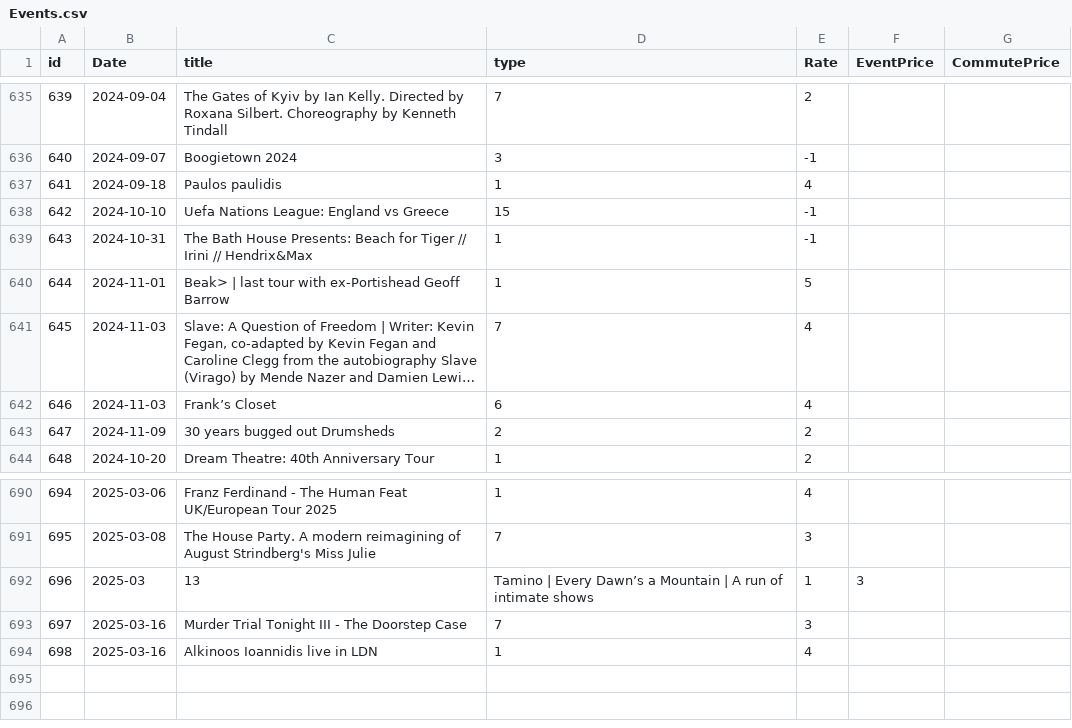
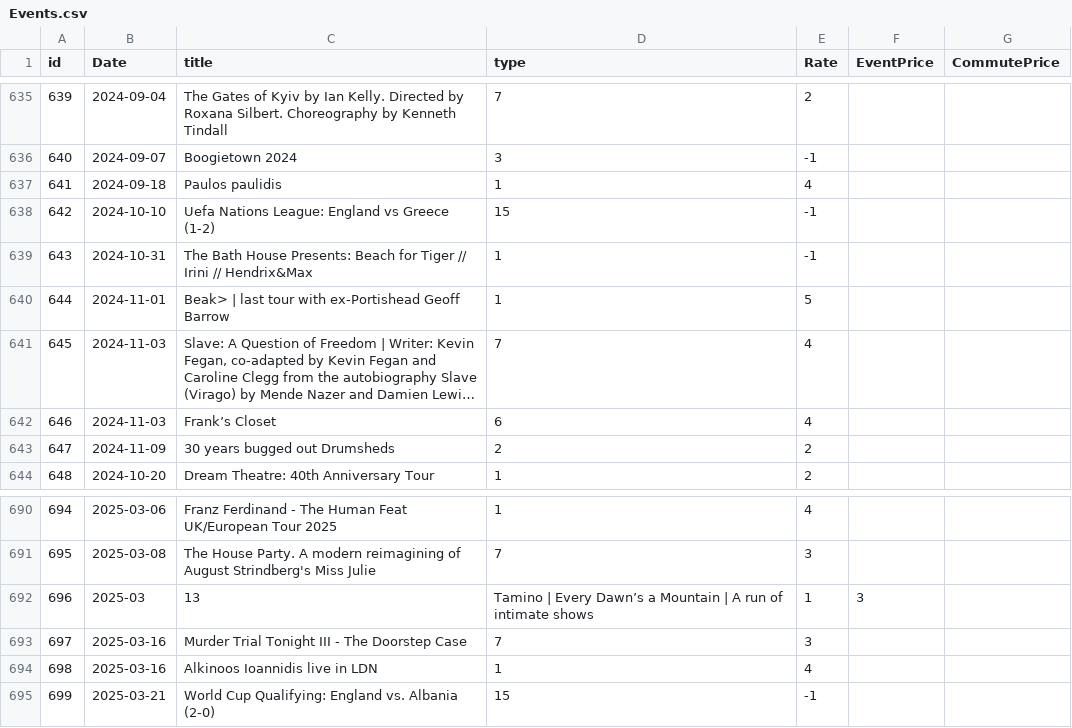
Before and after one commit to alexandroskilias/eventsDB, a CSV file: Tables/Events.csv, drawn as a sheet; only a part is shown, gaps mark what is left out; long unchanged cells end in ….

```diff
--- a/Tables/Events.csv
+++ b/Tables/Events.csv
@@ -637,3 +637,3 @@ id;Date;title;type;Rate;EventPrice;CommutePrice
 641;2024-09-18;Paulos paulidis;1;4
-642;2024-10-10;Uefa Nations League: England vs Greece;15;-1
+642;2024-10-10;Uefa Nations League: England vs Greece (1-2);15;-1
 643;2024-10-31;The Bath House Presents: Beach for Tiger // Irini // Hendrix&Max;1;-1
@@ -694 +694,2 @@ id;Date;title;type;Rate;EventPrice;CommutePrice
 698;2025-03-16;Alkinoos Ioannidis live in LDN;1;4
+699;2025-03-21;World Cup Qualifying: England vs. Albania (2-0);15;-1
```
Also changed, not shown: Tables/EventsArtistsVenues.csv.
